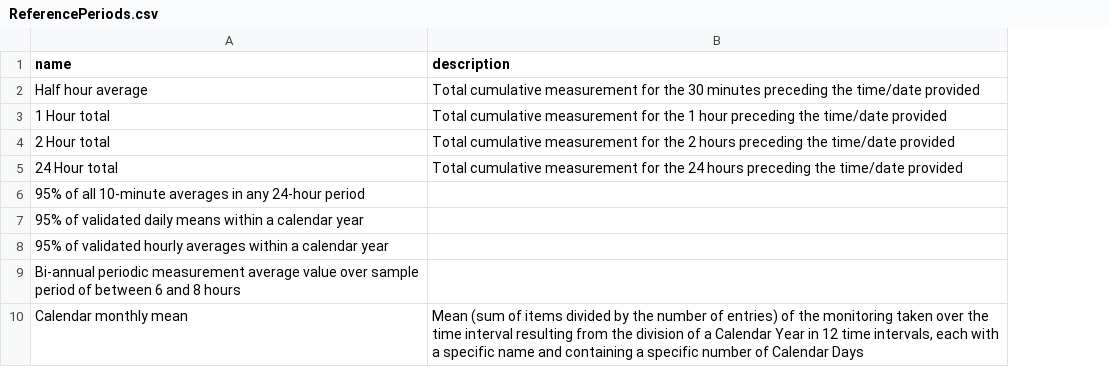
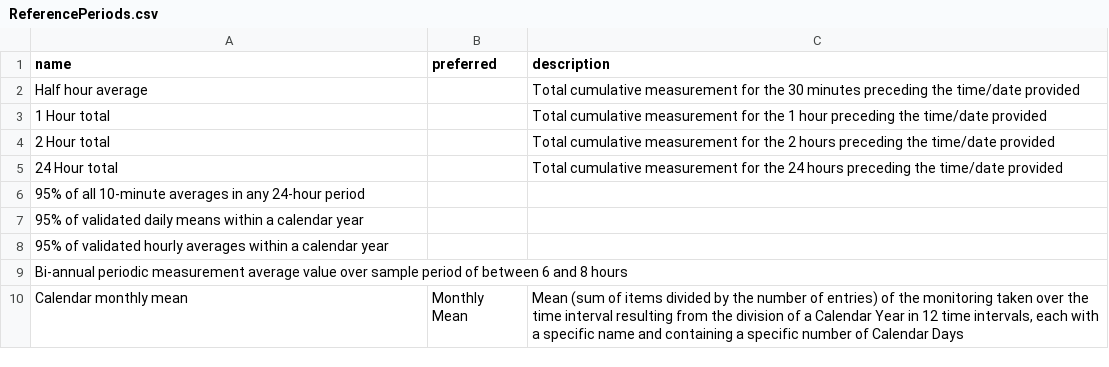
Before and after one commit to DEFRA/data-returns-data-exchange, a CSV file: src/main/resources/db/data/ReferencePeriods.csv, drawn as a sheet; only a part is shown; the diff names each change by its address in the sheet, - before the commit and + after, or states it on an @@ line.

```diff
--- a/src/main/resources/db/data/ReferencePeriods.csv
+++ b/src/main/resources/db/data/ReferencePeriods.csv
+column B (preferred), row 10: Monthly Mean
```
Also changed, not shown: src/main/resources/db/data/MethodsOrStandards.csv, src/main/resources/db/data/ReturnPeriods.csv, 3 other files.
